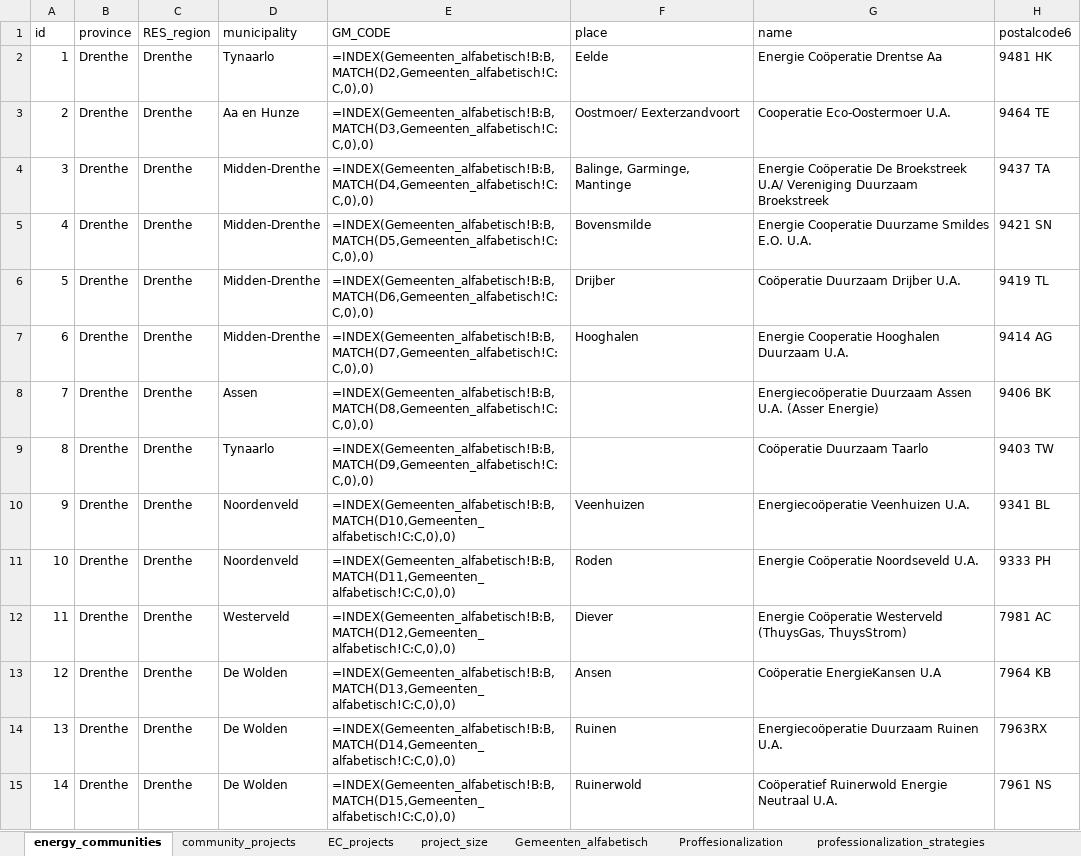
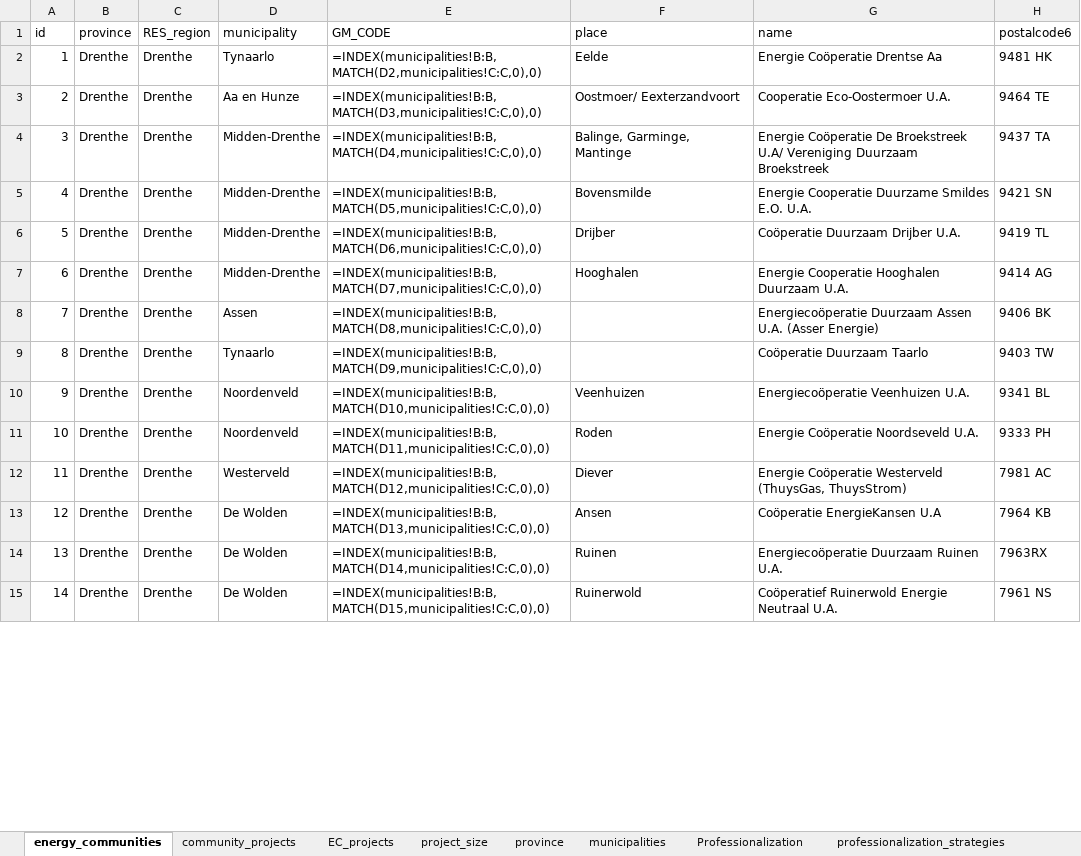
Before and after one commit to NEON-Research/Energy-community-potential-model, an Excel workbook: Energy community potential model/_energy_communities.xlsx, sheet energy_communities, drawn as a sheet; only a part is shown; values as stored, in another font and other column widths than the file's, no borders; formulas are shown in place of their values; charts and pictures not drawn; the diff covers the shown part only; the diff names each change by its address in the sheet, - before the commit and + after, or states it on an @@ line.

```diff
--- a/Energy community potential model/_energy_communities.xlsx (sheet energy_communities)
+++ b/Energy community potential model/_energy_communities.xlsx (sheet energy_communities)
-sheet tab: Gemeenten_alfabetisch
+sheet tab: municipalities
-sheet tab: Proffesionalization
+sheet tab: Professionalization
+sheet tab: province
-E2 (GM_CODE): =INDEX(Gemeenten_alfabetisch!B:B, MATCH(D2,Gemeenten_alfabetisch!C:C,0),0)
+E2 (GM_CODE): =INDEX(municipalities!B:B, MATCH(D2,municipalities!C:C,0),0)
-E3 (GM_CODE): =INDEX(Gemeenten_alfabetisch!B:B, MATCH(D3,Gemeenten_alfabetisch!C:C,0),0)
+E3 (GM_CODE): =INDEX(municipalities!B:B, MATCH(D3,municipalities!C:C,0),0)
-E4 (GM_CODE): =INDEX(Gemeenten_alfabetisch!B:B, MATCH(D4,Gemeenten_alfabetisch!C:C,0),0)
+E4 (GM_CODE): =INDEX(municipalities!B:B, MATCH(D4,municipalities!C:C,0),0)
-E5 (GM_CODE): =INDEX(Gemeenten_alfabetisch!B:B, MATCH(D5,Gemeenten_alfabetisch!C:C,0),0)
+E5 (GM_CODE): =INDEX(municipalities!B:B, MATCH(D5,municipalities!C:C,0),0)
-E6 (GM_CODE): =INDEX(Gemeenten_alfabetisch!B:B, MATCH(D6,Gemeenten_alfabetisch!C:C,0),0)
+E6 (GM_CODE): =INDEX(municipalities!B:B, MATCH(D6,municipalities!C:C,0),0)
-E7 (GM_CODE): =INDEX(Gemeenten_alfabetisch!B:B, MATCH(D7,Gemeenten_alfabetisch!C:C,0),0)
+E7 (GM_CODE): =INDEX(municipalities!B:B, MATCH(D7,municipalities!C:C,0),0)
-E8 (GM_CODE): =INDEX(Gemeenten_alfabetisch!B:B, MATCH(D8,Gemeenten_alfabetisch!C:C,0),0)
+E8 (GM_CODE): =INDEX(municipalities!B:B, MATCH(D8,municipalities!C:C,0),0)
-E9 (GM_CODE): =INDEX(Gemeenten_alfabetisch!B:B, MATCH(D9,Gemeenten_alfabetisch!C:C,0),0)
+E9 (GM_CODE): =INDEX(municipalities!B:B, MATCH(D9,municipalities!C:C,0),0)
-E10 (GM_CODE): =INDEX(Gemeenten_alfabetisch!B:B, MATCH(D10,Gemeenten_alfabetisch!C:C,0),0)
+E10 (GM_CODE): =INDEX(municipalities!B:B, MATCH(D10,municipalities!C:C,0),0)
-E11 (GM_CODE): =INDEX(Gemeenten_alfabetisch!B:B, MATCH(D11,Gemeenten_alfabetisch!C:C,0),0)
+E11 (GM_CODE): =INDEX(municipalities!B:B, MATCH(D11,municipalities!C:C,0),0)
-E12 (GM_CODE): =INDEX(Gemeenten_alfabetisch!B:B, MATCH(D12,Gemeenten_alfabetisch!C:C,0),0)
+E12 (GM_CODE): =INDEX(municipalities!B:B, MATCH(D12,municipalities!C:C,0),0)
-E13 (GM_CODE): =INDEX(Gemeenten_alfabetisch!B:B, MATCH(D13,Gemeenten_alfabetisch!C:C,0),0)
+E13 (GM_CODE): =INDEX(municipalities!B:B, MATCH(D13,municipalities!C:C,0),0)
-E14 (GM_CODE): =INDEX(Gemeenten_alfabetisch!B:B, MATCH(D14,Gemeenten_alfabetisch!C:C,0),0)
+E14 (GM_CODE): =INDEX(municipalities!B:B, MATCH(D14,municipalities!C:C,0),0)
-E15 (GM_CODE): =INDEX(Gemeenten_alfabetisch!B:B, MATCH(D15,Gemeenten_alfabetisch!C:C,0),0)
+E15 (GM_CODE): =INDEX(municipalities!B:B, MATCH(D15,municipalities!C:C,0),0)
```
Also changed, not shown: 565 edited cells elsewhere in this sheet, sheet EC_projects, sheet Professionalization, charts or pictures, Energy community potential model/_EC_summary.xlsx, Energy community potential model/_municipalities.xlsx, 18 other files.
